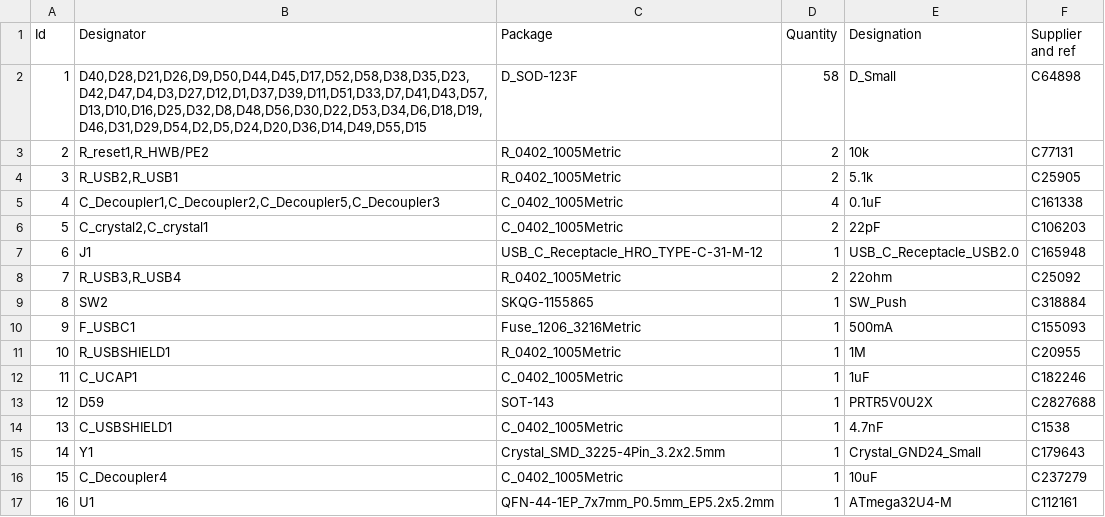
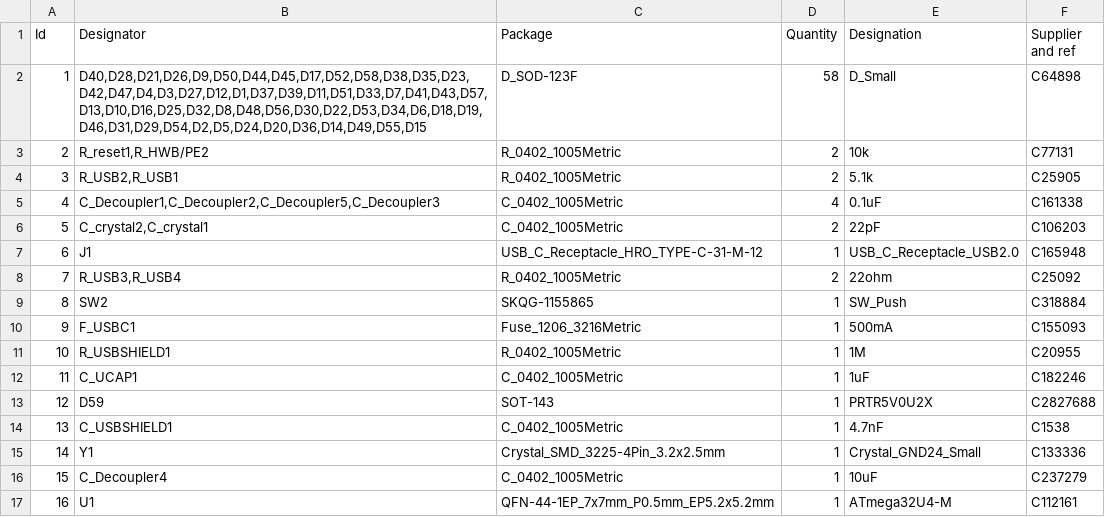
Before and after one commit to calvin-mcd/the-PETER-keyboard, a CSV file: Production/BOM-the PETER keyboard.csv, drawn as a sheet.

```diff
--- a/Production/BOM-the PETER keyboard.csv
+++ b/Production/BOM-the PETER keyboard.csv
@@ -14,3 +14,3 @@ Id,Designator,Package,Quantity,Designation,Supplier and ref
 13,C_USBSHIELD1,C_0402_1005Metric,1,4.7nF,C1538
-14,Y1,Crystal_SMD_3225-4Pin_3.2x2.5mm,1,Crystal_GND24_Small,C179643
+14,Y1,Crystal_SMD_3225-4Pin_3.2x2.5mm,1,Crystal_GND24_Small,C133336
 15,C_Decoupler4,C_0402_1005Metric,1,10uF,C237279
```
Also changed, not shown: 3 other files.
